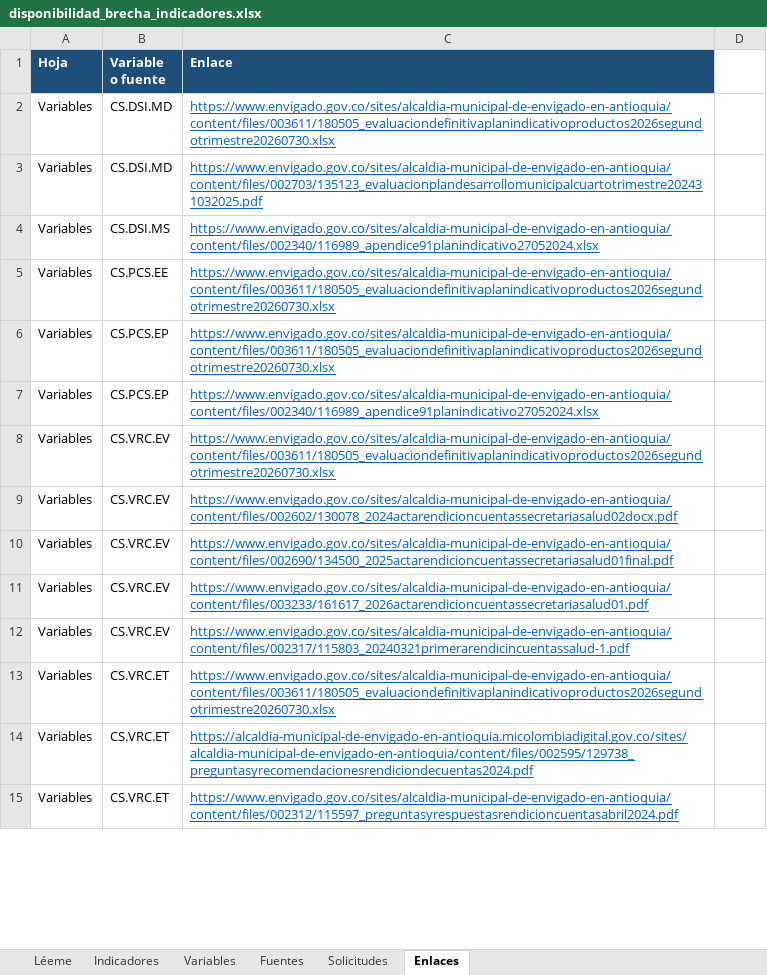
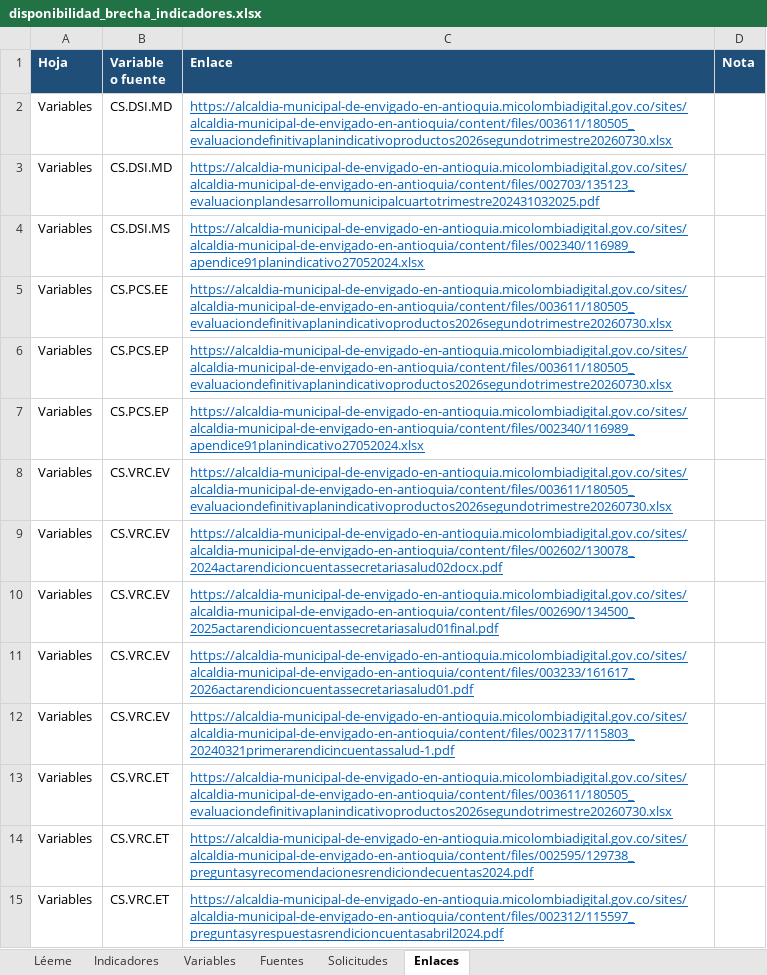
Before and after one commit to hoyosisa9-pixel/Observatorio_Participaci-n_Ciudadana, an Excel workbook: outputs/disponibilidad/disponibilidad_brecha_indicadores.xlsx, sheet Enlaces, drawn as a sheet; only a part is shown; values as stored, in another font and other column widths than the file's, no borders; the diff covers the shown part only; the diff names each change by its address in the sheet, - before the commit and + after, or states it on an @@ line.

```diff
--- a/outputs/disponibilidad/disponibilidad_brecha_indicadores.xlsx (sheet Enlaces)
+++ b/outputs/disponibilidad/disponibilidad_brecha_indicadores.xlsx (sheet Enlaces)
-D1: (empty)
+D1: Nota
-D1 fill: none
+D1 fill: #1F4E78
-C2 (Enlace): https://www.envigado.gov.co/sites/alcaldia-municipal-de-envigado-en-antioquia/content/files/003611/180505_evaluaciondefinitivaplanindicativoproductos2026segundotrimestre20260730.xlsx
+C2 (Enlace): https://alcaldia-municipal-de-envigado-en-antioquia.micolombiadigital.gov.co/sites/alcaldia-municipal-de-envigado-en-antioquia/content/files/003611/180505_evaluaciondefinitivaplanindicativoproductos2026segundotrimestre20260730.xlsx
-C3 (Enlace): https://www.envigado.gov.co/sites/alcaldia-municipal-de-envigado-en-antioquia/content/files/002703/135123_evaluacionplandesarrollomunicipalcuartotrimestre202431032025.pdf
+C3 (Enlace): https://alcaldia-municipal-de-envigado-en-antioquia.micolombiadigital.gov.co/sites/alcaldia-municipal-de-envigado-en-antioquia/content/files/002703/135123_evaluacionplandesarrollomunicipalcuartotrimestre202431032025.pdf
-C4 (Enlace): https://www.envigado.gov.co/sites/alcaldia-municipal-de-envigado-en-antioquia/content/files/002340/116989_apendice91planindicativo27052024.xlsx
+C4 (Enlace): https://alcaldia-municipal-de-envigado-en-antioquia.micolombiadigital.gov.co/sites/alcaldia-municipal-de-envigado-en-antioquia/content/files/002340/116989_apendice91planindicativo27052024.xlsx
-C5:C6 (Enlace): https://www.envigado.gov.co/sites/alcaldia-municipal-de-envigado-en-antioquia/content/files/003611/180505_evaluaciondefinitivaplanindicativoproductos2026segundotrimestre20260730.xlsx
+C5:C6 (Enlace): https://alcaldia-municipal-de-envigado-en-antioquia.micolombiadigital.gov.co/sites/alcaldia-municipal-de-envigado-en-antioquia/content/files/003611/180505_evaluaciondefinitivaplanindicativoproductos2026segundotrimestre20260730.xlsx
-C7 (Enlace): https://www.envigado.gov.co/sites/alcaldia-municipal-de-envigado-en-antioquia/content/files/002340/116989_apendice91planindicativo27052024.xlsx
+C7 (Enlace): https://alcaldia-municipal-de-envigado-en-antioquia.micolombiadigital.gov.co/sites/alcaldia-municipal-de-envigado-en-antioquia/content/files/002340/116989_apendice91planindicativo27052024.xlsx
-C8 (Enlace): https://www.envigado.gov.co/sites/alcaldia-municipal-de-envigado-en-antioquia/content/files/003611/180505_evaluaciondefinitivaplanindicativoproductos2026segundotrimestre20260730.xlsx
+C8 (Enlace): https://alcaldia-municipal-de-envigado-en-antioquia.micolombiadigital.gov.co/sites/alcaldia-municipal-de-envigado-en-antioquia/content/files/003611/180505_evaluaciondefinitivaplanindicativoproductos2026segundotrimestre20260730.xlsx
-C9 (Enlace): https://www.envigado.gov.co/sites/alcaldia-municipal-de-envigado-en-antioquia/content/files/002602/130078_2024actarendicioncuentassecretariasalud02docx.pdf
+C9 (Enlace): https://alcaldia-municipal-de-envigado-en-antioquia.micolombiadigital.gov.co/sites/alcaldia-municipal-de-envigado-en-antioquia/content/files/002602/130078_2024actarendicioncuentassecretariasalud02docx.pdf
-C10 (Enlace): https://www.envigado.gov.co/sites/alcaldia-municipal-de-envigado-en-antioquia/content/files/002690/134500_2025actarendicioncuentassecretariasalud01final.pdf
+C10 (Enlace): https://alcaldia-municipal-de-envigado-en-antioquia.micolombiadigital.gov.co/sites/alcaldia-municipal-de-envigado-en-antioquia/content/files/002690/134500_2025actarendicioncuentassecretariasalud01final.pdf
-C11 (Enlace): https://www.envigado.gov.co/sites/alcaldia-municipal-de-envigado-en-antioquia/content/files/003233/161617_2026actarendicioncuentassecretariasalud01.pdf
+C11 (Enlace): https://alcaldia-municipal-de-envigado-en-antioquia.micolombiadigital.gov.co/sites/alcaldia-municipal-de-envigado-en-antioquia/content/files/003233/161617_2026actarendicioncuentassecretariasalud01.pdf
-C12 (Enlace): https://www.envigado.gov.co/sites/alcaldia-municipal-de-envigado-en-antioquia/content/files/002317/115803_20240321primerarendicincuentassalud-1.pdf
+C12 (Enlace): https://alcaldia-municipal-de-envigado-en-antioquia.micolombiadigital.gov.co/sites/alcaldia-municipal-de-envigado-en-antioquia/content/files/002317/115803_20240321primerarendicincuentassalud-1.pdf
-C13 (Enlace): https://www.envigado.gov.co/sites/alcaldia-municipal-de-envigado-en-antioquia/content/files/003611/180505_evaluaciondefinitivaplanindicativoproductos2026segundotrimestre20260730.xlsx
+C13 (Enlace): https://alcaldia-municipal-de-envigado-en-antioquia.micolombiadigital.gov.co/sites/alcaldia-municipal-de-envigado-en-antioquia/content/files/003611/180505_evaluaciondefinitivaplanindicativoproductos2026segundotrimestre20260730.xlsx
-C15 (Enlace): https://www.envigado.gov.co/sites/alcaldia-municipal-de-envigado-en-antioquia/content/files/002312/115597_preguntasyrespuestasrendicioncuentasabril2024.pdf
+C15 (Enlace): https://alcaldia-municipal-de-envigado-en-antioquia.micolombiadigital.gov.co/sites/alcaldia-municipal-de-envigado-en-antioquia/content/files/002312/115597_preguntasyrespuestasrendicioncuentasabril2024.pdf
```
Also changed, not shown: 150 edited cells elsewhere in this sheet, sheet Variables, sheet Fuentes, 16 other files.
